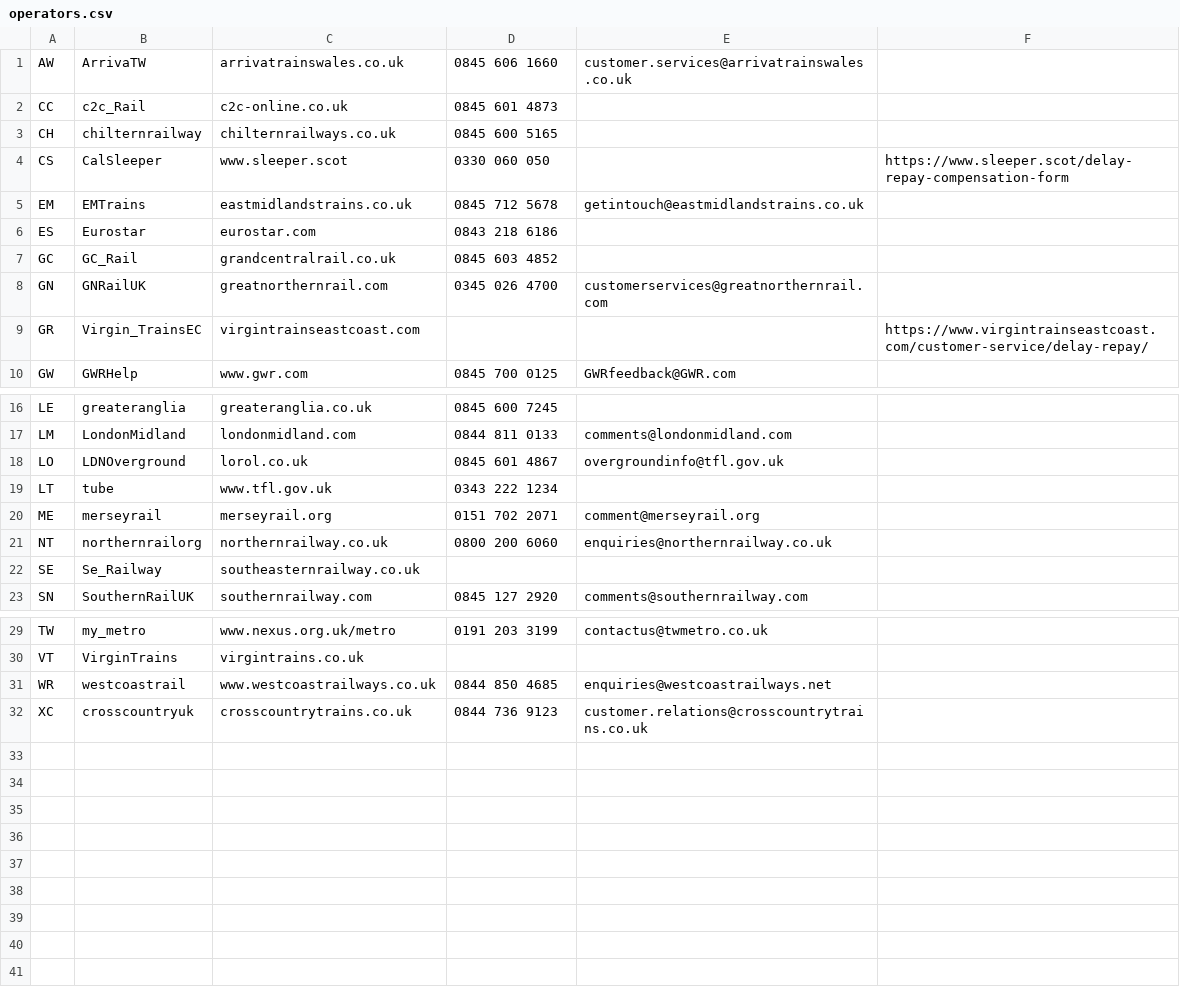
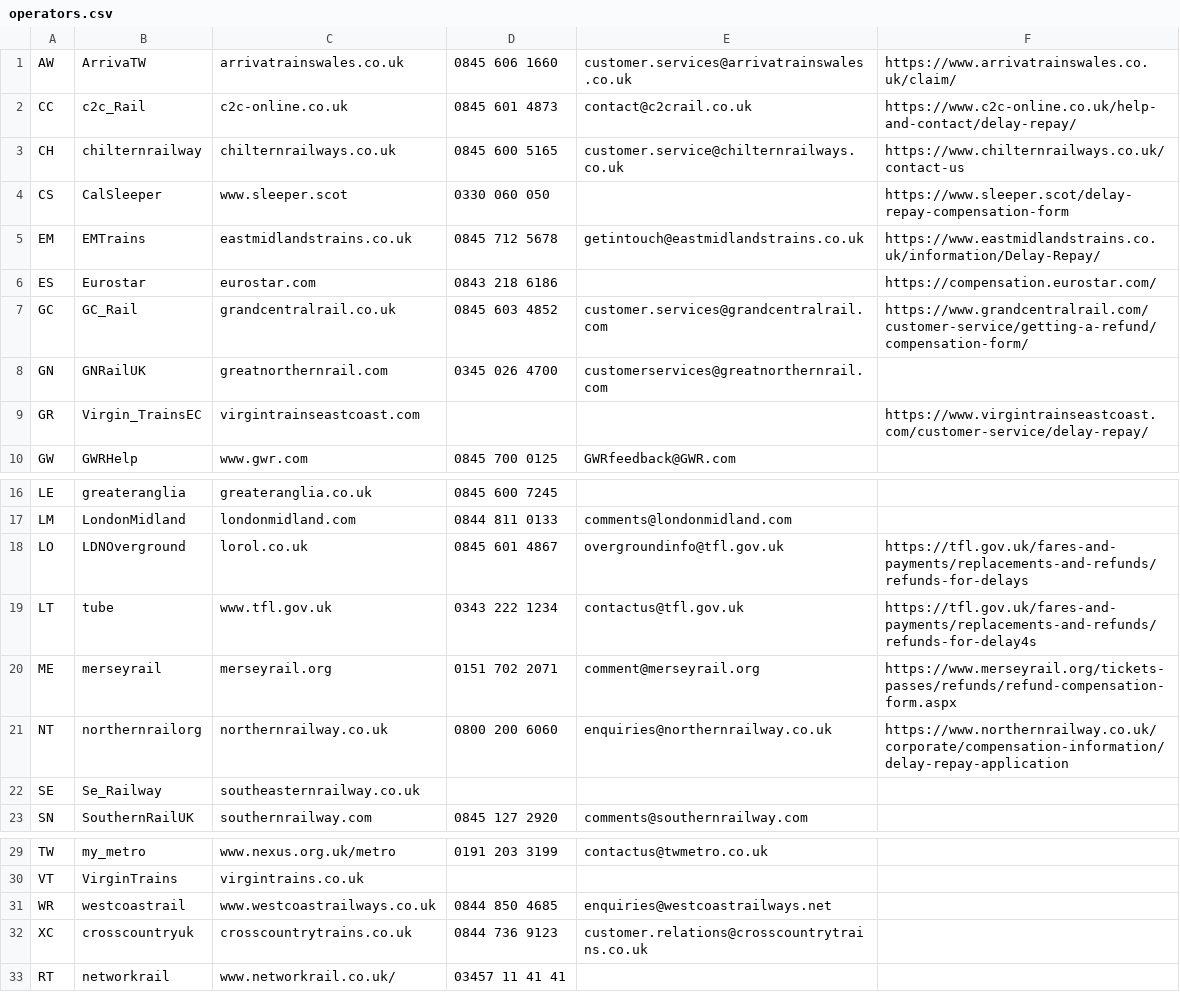
Before and after one commit to Train-Track/Train-Track-Web, a CSV file: reference/operators.csv, drawn as a sheet; only a part is shown, gaps mark what is left out.

Commit message:
Add additional train operators

```diff
--- a/reference/operators.csv
+++ b/reference/operators.csv
@@ -1,8 +1,8 @@
-AW,ArrivaTW,arrivatrainswales.co.uk,0845 606 1660,customer.services@arrivatrainswales.co.uk,
-CC,c2c_Rail,c2c-online.co.uk,0845 601 4873,,
-CH,chilternrailway,chilternrailways.co.uk,0845 600 5165,,
+AW,ArrivaTW,arrivatrainswales.co.uk,0845 606 1660,customer.services@arrivatrainswales.co.uk,https://www.arrivatrainswales.co.uk/claim/
+CC,c2c_Rail,c2c-online.co.uk,0845 601 4873,contact@c2crail.co.uk,https://www.c2c-online.co.uk/help-and-contact/delay-repay/
+CH,chilternrailway,chilternrailways.co.uk,0845 600 5165,customer.service@chilternrailways.co.uk,https://www.chilternrailways.co.uk/contact-us
 CS,CalSleeper,www.sleeper.scot,0330 060 050,,https://www.sleeper.scot/delay-repay-compensation-form
-EM,EMTrains,eastmidlandstrains.co.uk,0845 712 5678,getintouch@eastmidlandstrains.co.uk,
-ES,Eurostar,eurostar.com,0843 218 6186,,
-GC,GC_Rail,grandcentralrail.co.uk,0845 603 4852,,
+EM,EMTrains,eastmidlandstrains.co.uk,0845 712 5678,getintouch@eastmidlandstrains.co.uk,https://www.eastmidlandstrains.co.uk/information/Delay-Repay/
+ES,Eurostar,eurostar.com,0843 218 6186,,https://compensation.eurostar.com/
+GC,GC_Rail,grandcentralrail.co.uk,0845 603 4852,customer.services@grandcentralrail.com,https://www.grandcentralrail.com/customer-service/getting-a-refund/compensation-form/
 GN,GNRailUK,greatnorthernrail.com,0345 026 4700,customerservices@greatnorthernrail.com,
@@ -17,6 +17,6 @@ LE,greateranglia,greateranglia.co.uk,0845 600 7245,,
 LM,LondonMidland,londonmidland.com,0844 811 0133,comments@londonmidland.com,
-LO,LDNOverground,lorol.co.uk,0845 601 4867,overgroundinfo@tfl.gov.uk,
-LT,tube,www.tfl.gov.uk,0343 222 1234,,
-ME,merseyrail,merseyrail.org,0151 702 2071,comment@merseyrail.org,
-NT,northernrailorg,northernrailway.co.uk,0800 200 6060,enquiries@northernrailway.co.uk,
+LO,LDNOverground,lorol.co.uk,0845 601 4867,overgroundinfo@tfl.gov.uk,https://tfl.gov.uk/fares-and-payments/replacements-and-refunds/refunds-for-delays
+LT,tube,www.tfl.gov.uk,0343 222 1234,contactus@tfl.gov.uk,https://tfl.gov.uk/fares-and-payments/replacements-and-refunds/refunds-for-delay4s
+ME,merseyrail,merseyrail.org,0151 702 2071,comment@merseyrail.org,https://www.merseyrail.org/tickets-passes/refunds/refund-compensation-form.aspx
+NT,northernrailorg,northernrailway.co.uk,0800 200 6060,enquiries@northernrailway.co.uk,https://www.northernrailway.co.uk/corporate/compensation-information/delay-repay-application
 SE,Se_Railway,southeasternrailway.co.uk,,,
@@ -32 +32,2 @@ WR,westcoastrail,www.westcoastrailways.co.uk,0844 850 4685,enquiries@westcoastra
 XC,crosscountryuk,crosscountrytrains.co.uk,0844 736 9123,customer.relations@crosscountrytrains.co.uk,
+RT,networkrail,www.networkrail.co.uk/,03457 11 41 41,,
```
